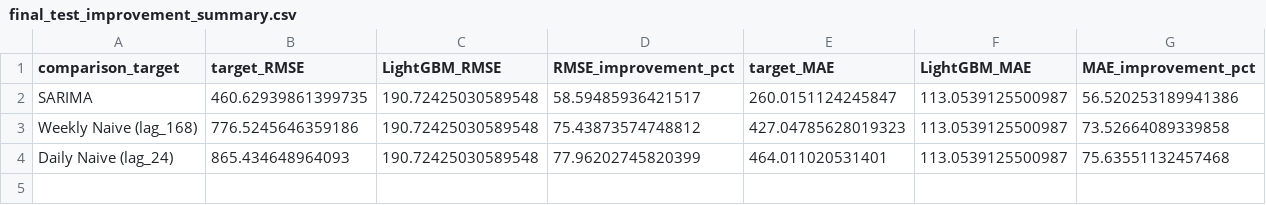
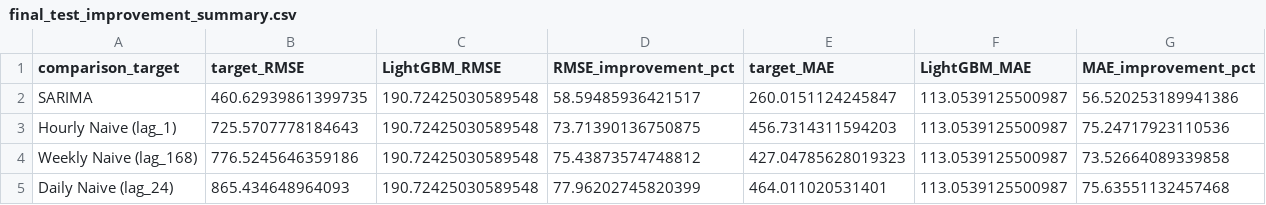
Before and after one commit to jujinho03/seoul-bike-demand-forecasting, a CSV file: outputs/metrics/final_test_improvement_summary.csv, drawn as a sheet.

```diff
--- a/outputs/metrics/final_test_improvement_summary.csv
+++ b/outputs/metrics/final_test_improvement_summary.csv
@@ -2,2 +2,3 @@
 SARIMA,460.62939861399735,190.72425030589548,58.59485936421517,260.0151124245847,113.0539125500987,56.520253189941386
+Hourly Naive (lag_1),725.5707778184643,190.72425030589548,73.71390136750875,456.7314311594203,113.0539125500987,75.24717923110536
 Weekly Naive (lag_168),776.5245646359186,190.72425030589548,75.43873574748812,427.04785628019323,113.0539125500987,73.52664089339858
```
Also changed, not shown: outputs/metrics/final_test_macro_ranking.csv, outputs/metrics/final_test_metrics.csv, 4 other files.
